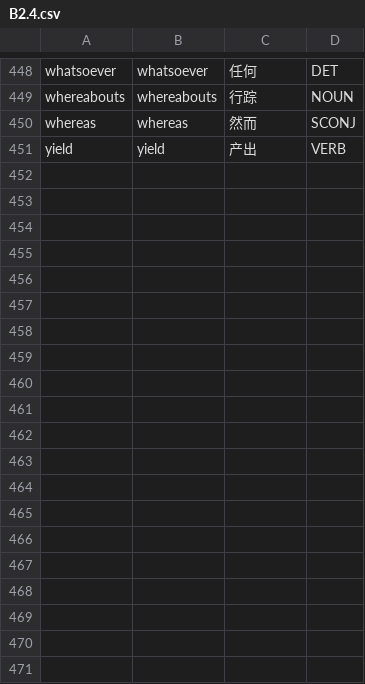
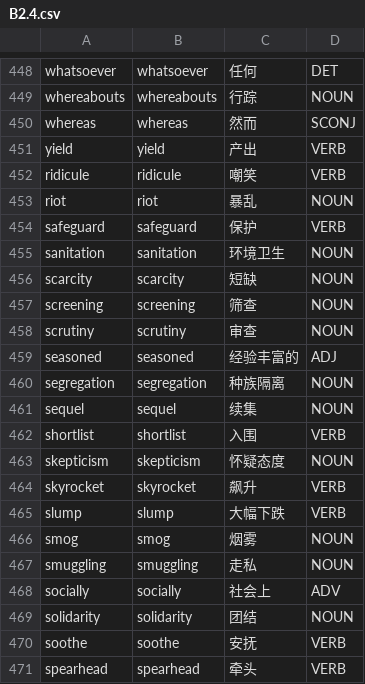
Before and after one commit to Jonathangadeaharder/VocabLevels, a CSV file: english/B2.4.csv, drawn as a sheet; only a part is shown, gaps mark what is left out; the diff covers the shown part only; the diff names each change by its address in the sheet, - before the commit and + after, or states it on an @@ line.

Commit message:
fix(data): refill english B1 and B2 bands to target (#123) (#135)
Content-graded refill of the english ladder, hand-curated and
line-by-line proofread:

- B1: +90 rows (910 -> 1000, exact target). Everyday abstract,
  work/study, feelings, travel, health; BrE variants whose AmE
  counterparts are already in the corpus were excluded.
- B2: +199 rows (1801 -> 2000, exact target). Argumentation,
  current affairs, institutions, environment, economics.
- even sub-level split preserved: B1.1/B1.2 at 500 each,
  B2.1-B2.4 at 501/500/500/499; band files regenerated as the
  ordered concatenation of the sub-splits.
- every new lemma absent from the corpus at any POS; (lemma,POS)
  keys unique across the ladder; Mandarin glosses natural and
  punctuation-free; check_quality: 0 issues.

Refs #123

Co-authored-by: Jonathan Gadea Harder <jonathan.harder@tngtech.com>

```diff
--- a/english/B2.4.csv
+++ b/english/B2.4.csv
+row 452: ridicule | ridicule | 嘲笑 | VERB
+row 453: riot | riot | 暴乱 | NOUN
+row 454: safeguard | safeguard | 保护 | VERB
+row 455: sanitation | sanitation | 环境卫生 | NOUN
+row 456: scarcity | scarcity | 短缺 | NOUN
+row 457: screening | screening | 筛查 | NOUN
+row 458: scrutiny | scrutiny | 审查 | NOUN
+row 459: seasoned | seasoned | 经验丰富的 | ADJ
+row 460: segregation | segregation | 种族隔离 | NOUN
+row 461: sequel | sequel | 续集 | NOUN
+row 462: shortlist | shortlist | 入围 | VERB
+row 463: skepticism | skepticism | 怀疑态度 | NOUN
+row 464: skyrocket | skyrocket | 飙升 | VERB
+row 465: slump | slump | 大幅下跌 | VERB
+row 466: smog | smog | 烟雾 | NOUN
+row 467: smuggling | smuggling | 走私 | NOUN
+row 468: socially | socially | 社会上 | ADV
+row 469: solidarity | solidarity | 团结 | NOUN
+row 470: soothe | soothe | 安抚 | VERB
+row 471: spearhead | spearhead | 牵头 | VERB
```
Also changed, not shown: 29 added rows elsewhere in this file, english/B1.csv, english/B2.1.csv, 5 other files.
